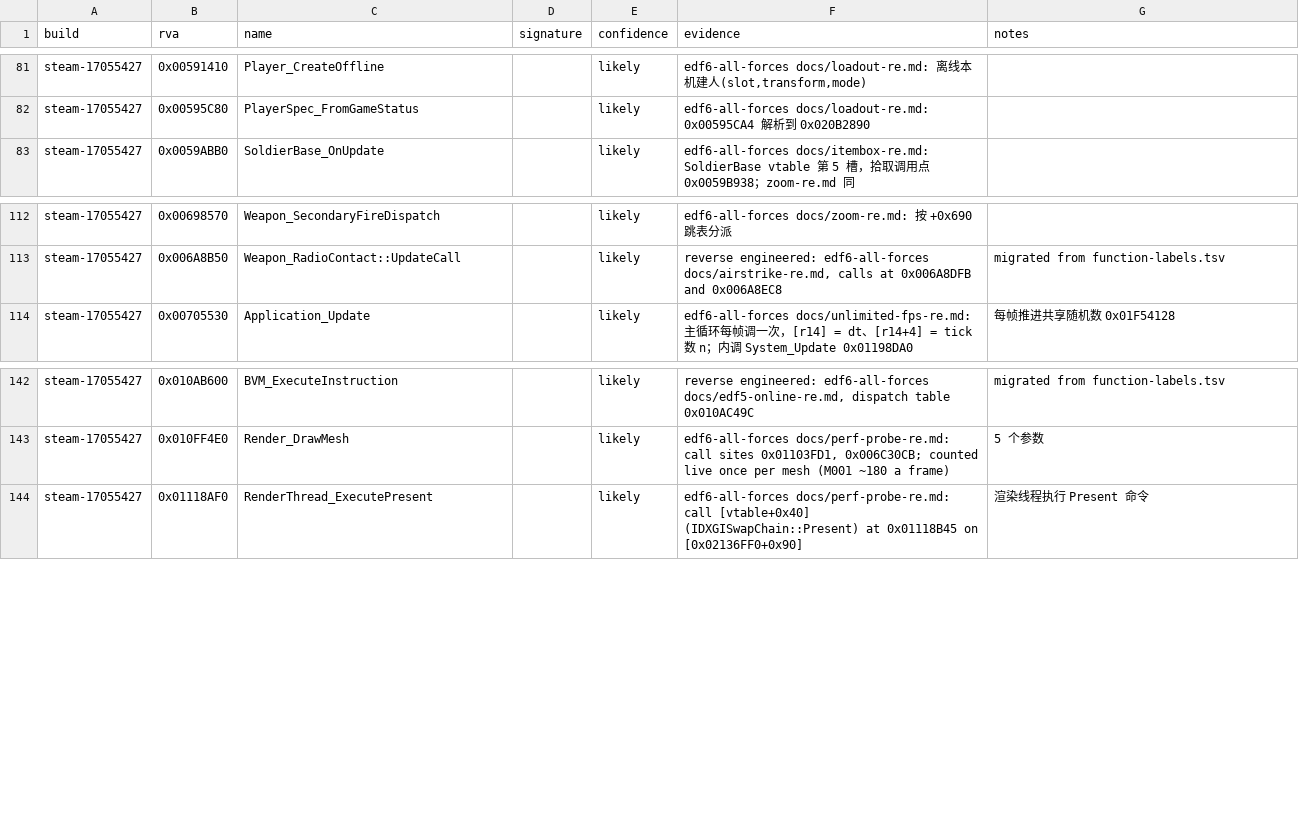
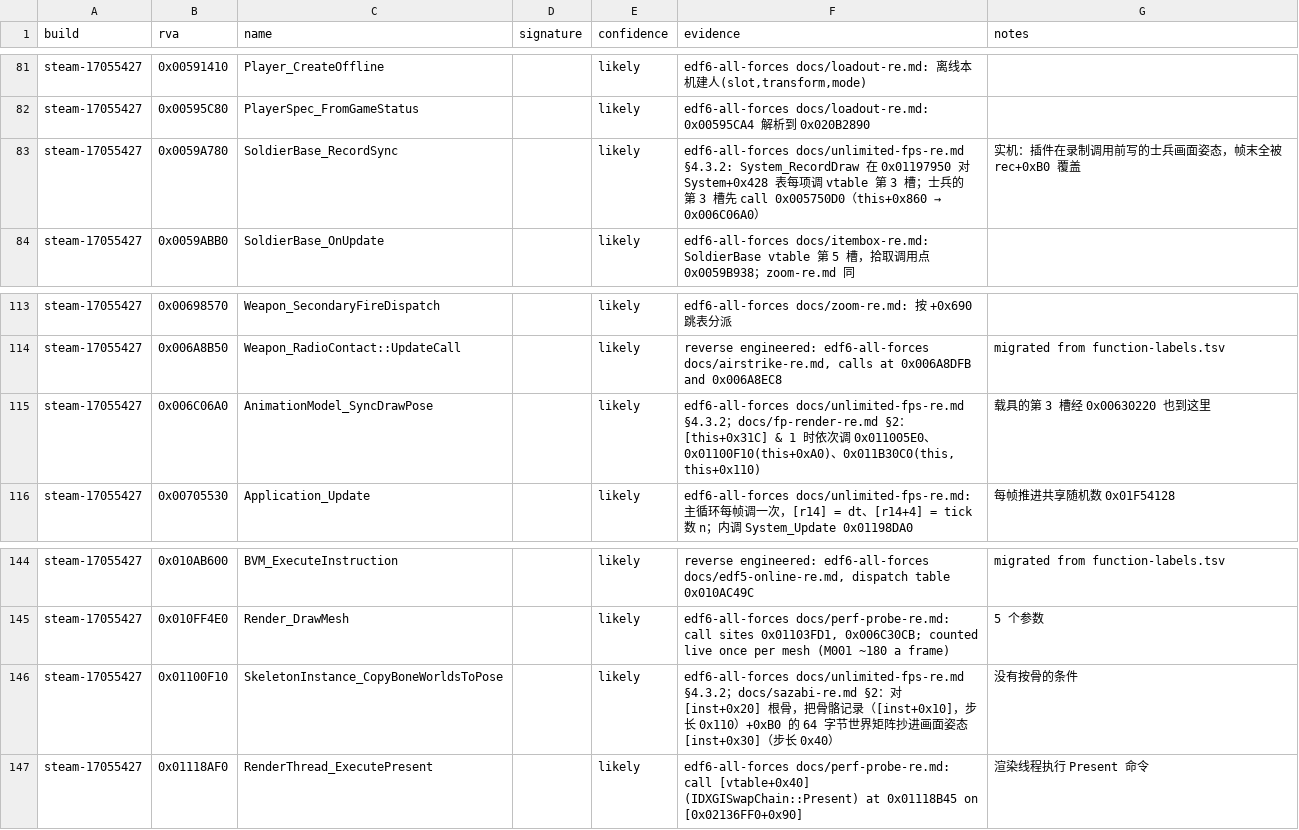
Before and after one commit to hajisensai/edf6-vanilla-re, a TSV file: shared/functions/EDF.dll.tsv, drawn as a sheet; only a part is shown, gaps mark what is left out.

Commit message:
System_RecordDraw 录制前重抄骨骼姿态：士兵第 3 槽 / AnimationModel 同步 / 骨骼世界抄入画面姿态；System +0x428/+0x438/+0xCE0

```diff
--- a/shared/functions/EDF.dll.tsv
+++ b/shared/functions/EDF.dll.tsv
@@ -82,2 +82,3 @@ steam-17055427	0x00591410	Player_CreateOffline		likely	edf6-all-forces docs/load
 steam-17055427	0x00595C80	PlayerSpec_FromGameStatus		likely	edf6-all-forces docs/loadout-re.md: 0x00595CA4 解析到 0x020B2890	
+steam-17055427	0x0059A780	SoldierBase_RecordSync		likely	edf6-all-forces docs/unlimited-fps-re.md §4.3.2: System_RecordDraw 在 0x01197950 对 System+0x428 表每项调 vtable 第 3 槽；士兵的第 3 槽先 call 0x005750D0（this+0x860 → 0x006C06A0）	实机：插件在录制调用前写的士兵画面姿态，帧末全被 rec+0xB0 覆盖
 steam-17055427	0x0059ABB0	SoldierBase_OnUpdate		likely	edf6-all-forces docs/itembox-re.md: SoldierBase vtable 第 5 槽，拾取调用点 0x0059B938；zoom-re.md 同	
@@ -113,2 +114,3 @@ steam-17055427	0x00698570	Weapon_SecondaryFireDispatch		likely	edf6-all-forces d
 steam-17055427	0x006A8B50	Weapon_RadioContact::UpdateCall		likely	reverse engineered: edf6-all-forces docs/airstrike-re.md, calls at 0x006A8DFB and 0x006A8EC8	migrated from function-labels.tsv
+steam-17055427	0x006C06A0	AnimationModel_SyncDrawPose		likely	edf6-all-forces docs/unlimited-fps-re.md §4.3.2；docs/fp-render-re.md §2：[this+0x31C] & 1 时依次调 0x011005E0、0x01100F10(this+0xA0)、0x011B30C0(this, this+0x110)	载具的第 3 槽经 0x00630220 也到这里
 steam-17055427	0x00705530	Application_Update		likely	edf6-all-forces docs/unlimited-fps-re.md: 主循环每帧调一次，[r14] = dt、[r14+4] = tick 数 n；内调 System_Update 0x01198DA0	每帧推进共享随机数 0x01F54128
@@ -143,2 +145,3 @@ steam-17055427	0x010AB600	BVM_ExecuteInstruction		likely	reverse engineered: edf
 steam-17055427	0x010FF4E0	Render_DrawMesh		likely	edf6-all-forces docs/perf-probe-re.md: call sites 0x01103FD1, 0x006C30CB; counted live once per mesh (M001 ~180 a frame)	5 个参数
+steam-17055427	0x01100F10	SkeletonInstance_CopyBoneWorldsToPose		likely	edf6-all-forces docs/unlimited-fps-re.md §4.3.2；docs/sazabi-re.md §2：对 [inst+0x20] 根骨，把骨骼记录（[inst+0x10]，步长 0x110）+0xB0 的 64 字节世界矩阵抄进画面姿态 [inst+0x30]（步长 0x40）	没有按骨的条件
 steam-17055427	0x01118AF0	RenderThread_ExecutePresent		likely	edf6-all-forces docs/perf-probe-re.md: call [vtable+0x40] (IDXGISwapChain::Present) at 0x01118B45 on [0x02136FF0+0x90]	渲染线程执行 Present 命令
```
Also changed, not shown: 1 other file.
